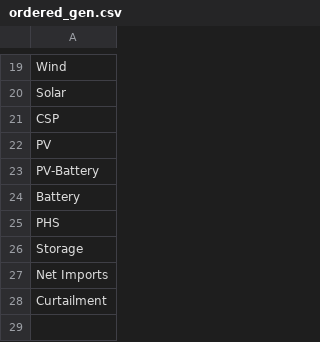
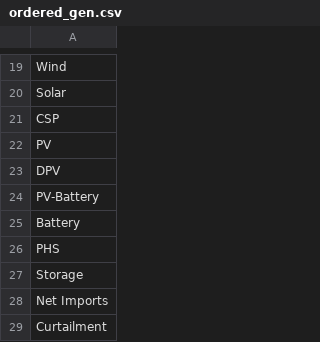
Before and after one commit to NREL/Marmot, a CSV file: mapping_folder/ordered_gen.csv, drawn as a sheet; only a part is shown, gaps mark what is left out; the diff names each change by its address in the sheet, - before the commit and + after, or states it on an @@ line.

```diff
--- a/mapping_folder/ordered_gen.csv
+++ b/mapping_folder/ordered_gen.csv
+row 23: DPV
```
Also changed, not shown: Marmot_plot_select.csv, Marmot_user_defined_inputs.csv, 8 other files.
